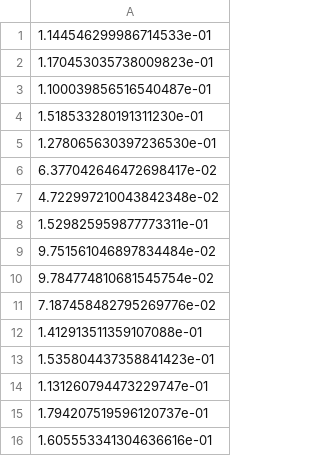
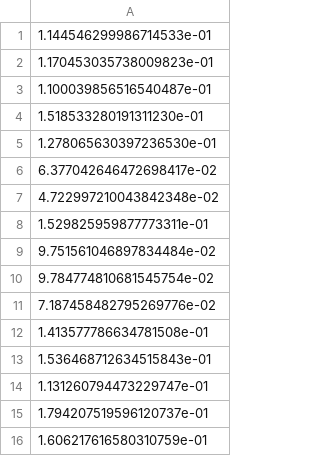
Before and after one commit to danielbell99/Bioinformatics-COVID-19, a CSV file: data/Normalised Frequency/nf_dimers_MERS-MT387202.csv, drawn as a sheet.

```diff
--- a/data/Normalised Frequency/nf_dimers_MERS-MT387202.csv
+++ b/data/Normalised Frequency/nf_dimers_MERS-MT387202.csv
@@ -11,6 +11,6 @@
 7.187458482795269776e-02
-1.412913511359107088e-01
-1.535804437358841423e-01
+1.413577786634781508e-01
+1.536468712634515843e-01
 1.131260794473229747e-01
 1.794207519596120737e-01
-1.605553341304636616e-01
+1.606217616580310759e-01
```
Also changed, not shown: data/Normalised Frequency/nf_trimers_MERS-MT387202.csv, 16 other files.
